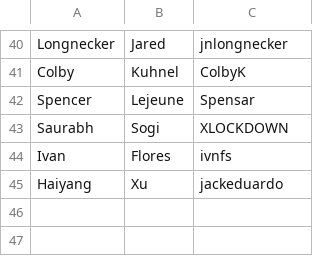
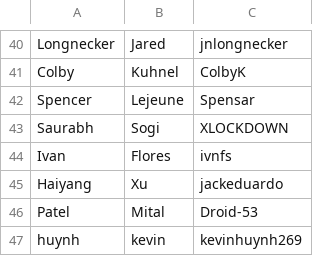
Before and after one commit to patrickyeeuh/Applied-Software-Engineering, a CSV file: students.csv, drawn as a sheet; only a part is shown, gaps mark what is left out.

Commit message:
Upload
MitalPatel
Kevin Huynh

```diff
--- a/students.csv
+++ b/students.csv
@@ -45 +45,3 @@ Ivan, Flores, ivnfs
 Haiyang, Xu, jackeduardo
+Patel,Mital,Droid-53
+huynh,kevin,kevinhuynh269
```
